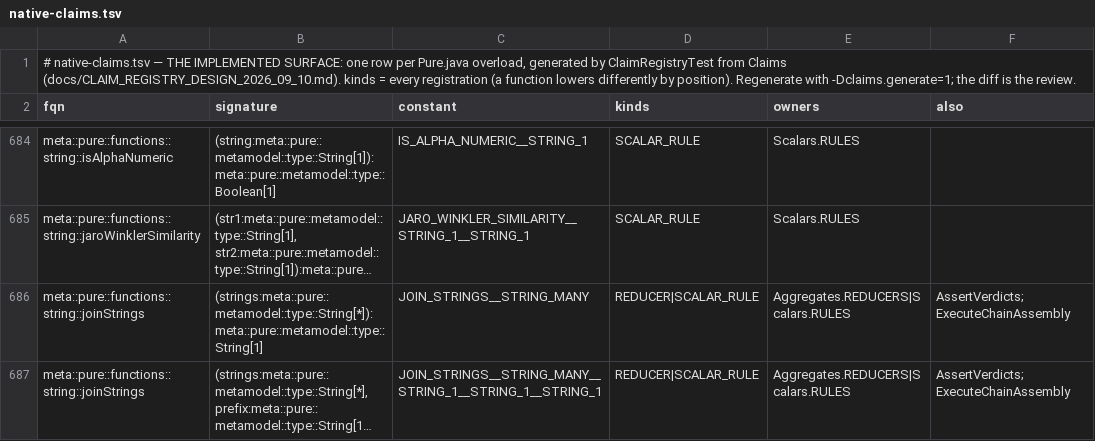
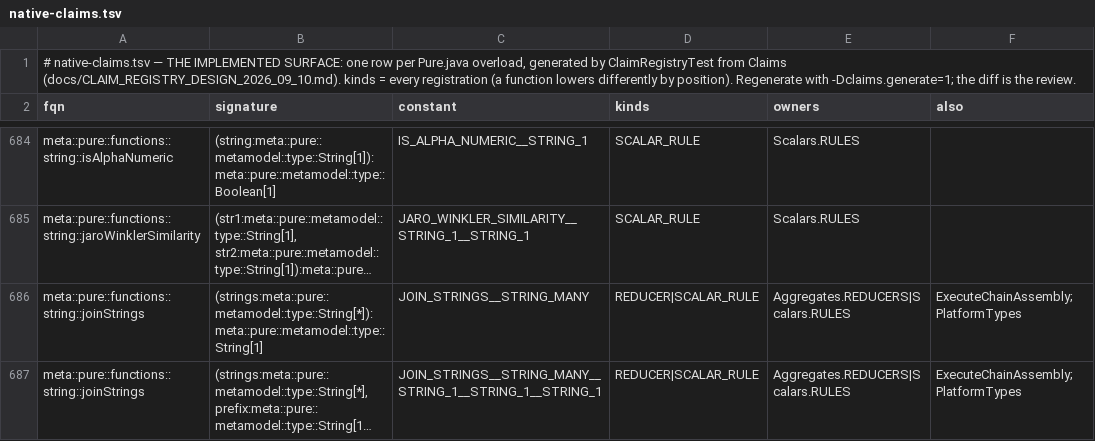
Before and after one commit to kevin-m-knight-gs/legend-lite, a TSV file: core/src/main/resources/com/legend/builtin/native-claims.tsv, drawn as a sheet; only a part is shown, gaps mark what is left out; long unchanged cells end in …; the diff covers the shown part only; the diff names each change by its address in the sheet, - before the commit and + after, or states it on an @@ line.

```diff
--- a/core/src/main/resources/com/legend/builtin/native-claims.tsv
+++ b/core/src/main/resources/com/legend/builtin/native-claims.tsv
-F686:F687 (also): AssertVerdicts;ExecuteChainAssembly
+F686:F687 (also): ExecuteChainAssembly;PlatformTypes
```
Also changed, not shown: 6 edited cells elsewhere in this file, 18 other files.
